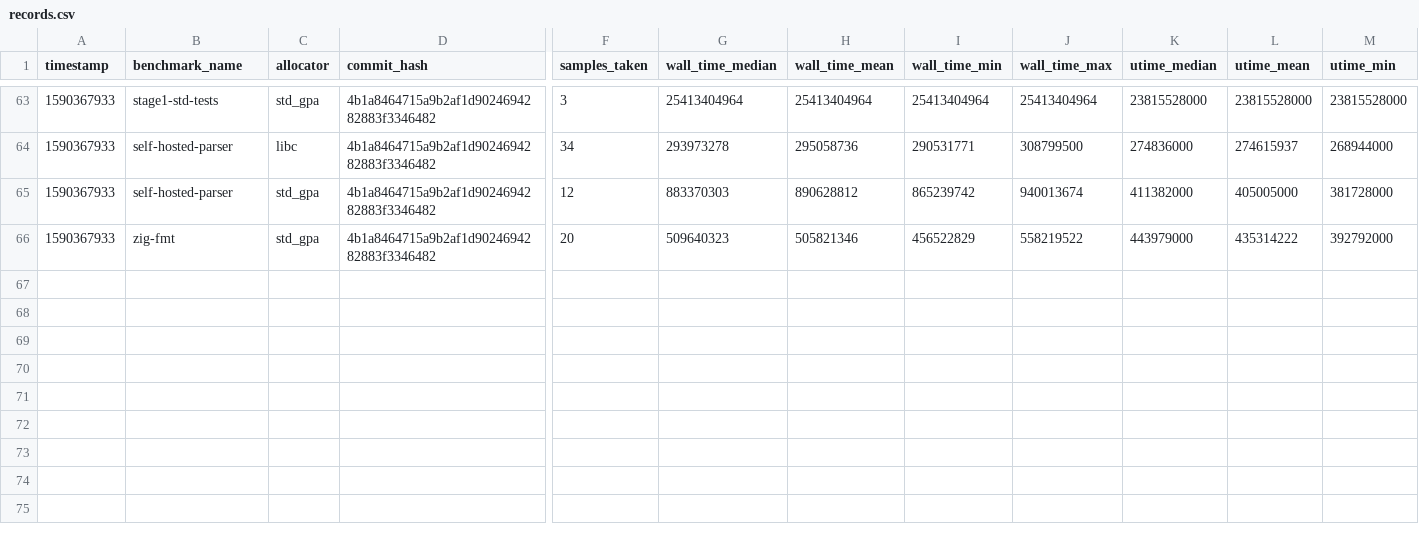
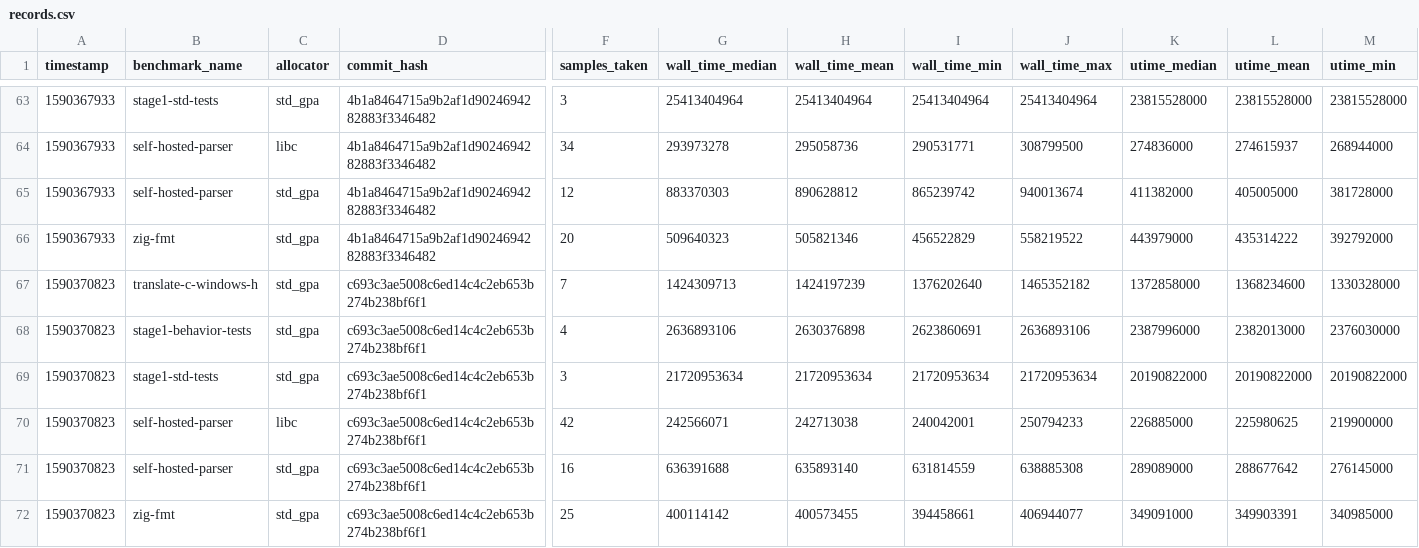
Before and after one commit to ziglang/gotta-go-fast, a CSV file: records.csv, drawn as a sheet; only a part is shown, gaps mark what is left out; rows hold the shown columns only; the diff names each change by its address in the sheet, - before the commit and + after, or states it on an @@ line.

Commit message:
add new benchmark records

```diff
--- a/records.csv
+++ b/records.csv
+row 67: 1590370823 | translate-c-windows-h | std_gpa | c693c3ae5008c6ed14c4c2eb653b274b238bf6f1 | 7 | 1424309713 | 1424197239 | 1376202640 | 1465352182 | 1372858000 | 1368234600 | 1330328000
+row 68: 1590370823 | stage1-behavior-tests | std_gpa | c693c3ae5008c6ed14c4c2eb653b274b238bf6f1 | 4 | 2636893106 | 2630376898 | 2623860691 | 2636893106 | 2387996000 | 2382013000 | 2376030000
+row 69: 1590370823 | stage1-std-tests | std_gpa | c693c3ae5008c6ed14c4c2eb653b274b238bf6f1 | 3 | 21720953634 | 21720953634 | 21720953634 | 21720953634 | 20190822000 | 20190822000 | 20190822000
+row 70: 1590370823 | self-hosted-parser | libc | c693c3ae5008c6ed14c4c2eb653b274b238bf6f1 | 42 | 242566071 | 242713038 | 240042001 | 250794233 | 226885000 | 225980625 | 219900000
+row 71: 1590370823 | self-hosted-parser | std_gpa | c693c3ae5008c6ed14c4c2eb653b274b238bf6f1 | 16 | 636391688 | 635893140 | 631814559 | 638885308 | 289089000 | 288677642 | 276145000
+row 72: 1590370823 | zig-fmt | std_gpa | c693c3ae5008c6ed14c4c2eb653b274b238bf6f1 | 25 | 400114142 | 400573455 | 394458661 | 406944077 | 349091000 | 349903391 | 340985000
```
